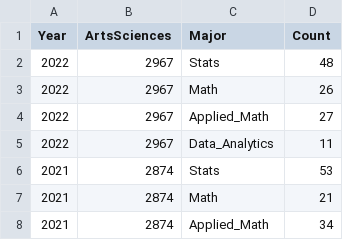
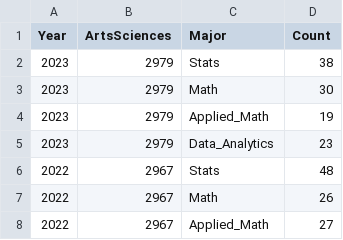
Before and after one commit to vank-stats/STS2300-Fall2023, a CSV file: data_hw2_q3.csv, drawn as a sheet; only a part is shown; the shorter side is filled out with more unchanged rows; the diff names each change by its address in the sheet, - before the commit and + after, or states it on an @@ line.

```diff
--- a/data_hw2_q3.csv
+++ b/data_hw2_q3.csv
+row 2: 2023 | 2979 | Stats | 38
+row 3: 2023 | 2979 | Math | 30
+row 4: 2023 | 2979 | Applied_Math | 19
+row 5: 2023 | 2979 | Data_Analytics | 23
```
Also changed, not shown: data_hw2_q2.csv.
